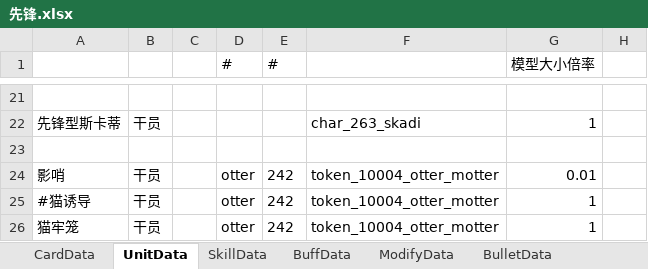
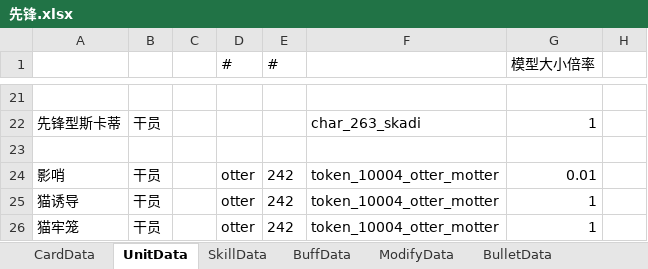
Before and after one commit to XR-857342619/ArkN, an Excel workbook: Excel/Main/先锋.xlsx, sheet UnitData, drawn as a sheet; only a part is shown, gaps mark what is left out; values as stored, in another font and other column widths than the file's, no borders; the diff names each change by its address in the sheet, - before the commit and + after, or states it on an @@ line.

```diff
--- a/Excel/Main/先锋.xlsx (sheet UnitData)
+++ b/Excel/Main/先锋.xlsx (sheet UnitData)
-A25: #猫诱导
+A25: 猫诱导
```
Also changed, not shown: sheet SkillData, Excel/Main/battle.xlsx, 2 other files.
